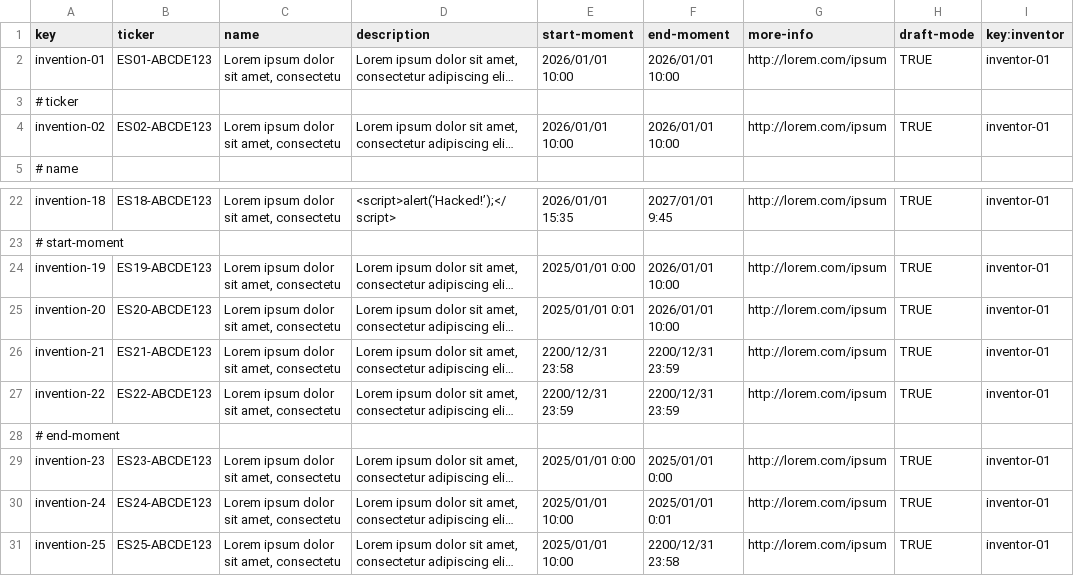
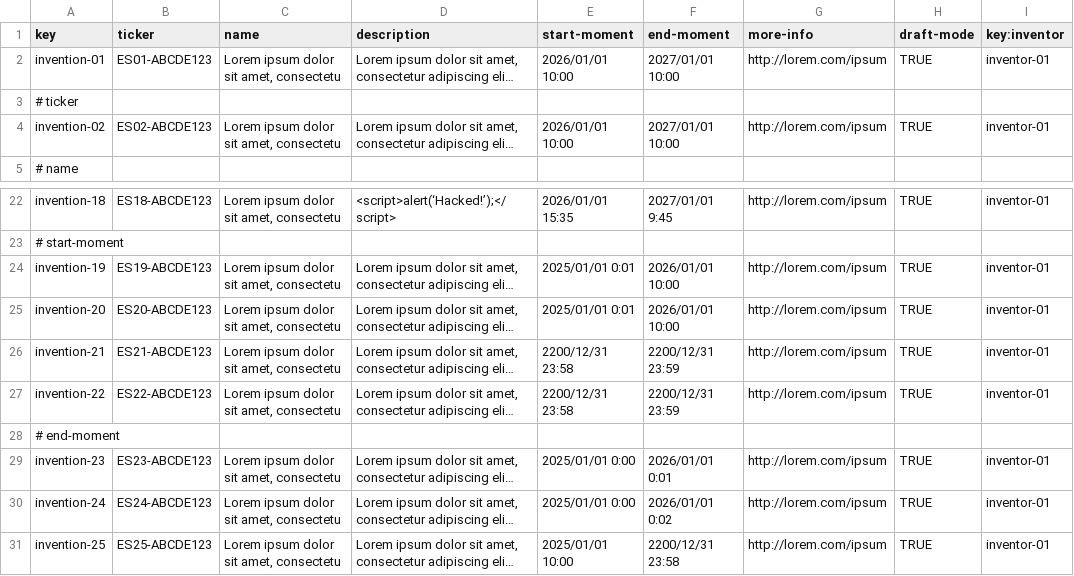
Before and after one commit to G063/Acme-Starters-C, a CSV file: src/main/resources/WEB-INF/data/sample/batch-01/invention.csv, drawn as a sheet; only a part is shown, gaps mark what is left out; long unchanged cells end in …; the diff names each change by its address in the sheet, - before the commit and + after, or states it on an @@ line.

```diff
--- a/src/main/resources/WEB-INF/data/sample/batch-01/invention.csv
+++ b/src/main/resources/WEB-INF/data/sample/batch-01/invention.csv
-F2 (end-moment): 2026/01/01 10:00
+F2 (end-moment): 2027/01/01 10:00
-F4 (end-moment): 2026/01/01 10:00
+F4 (end-moment): 2027/01/01 10:00
-E24 (start-moment): 2025/01/01 0:00
+E24 (start-moment): 2025/01/01 0:01
-E27 (start-moment): 2200/12/31 23:59
+E27 (start-moment): 2200/12/31 23:58
-F29 (end-moment): 2025/01/01 0:00
+F29 (end-moment): 2026/01/01 0:01
-E30 (start-moment): 2025/01/01 10:00
+E30 (start-moment): 2025/01/01 0:00
-F30 (end-moment): 2025/01/01 0:01
+F30 (end-moment): 2026/01/01 0:02
```
Also changed, not shown: src/main/resources/WEB-INF/data/errata/batch-01/invention.csv, 2 other files.
